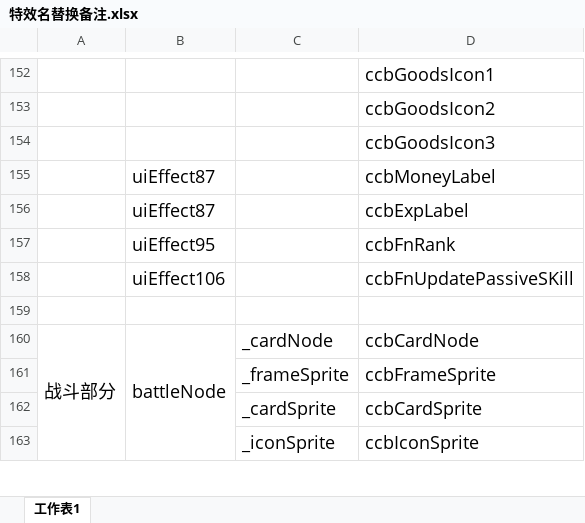
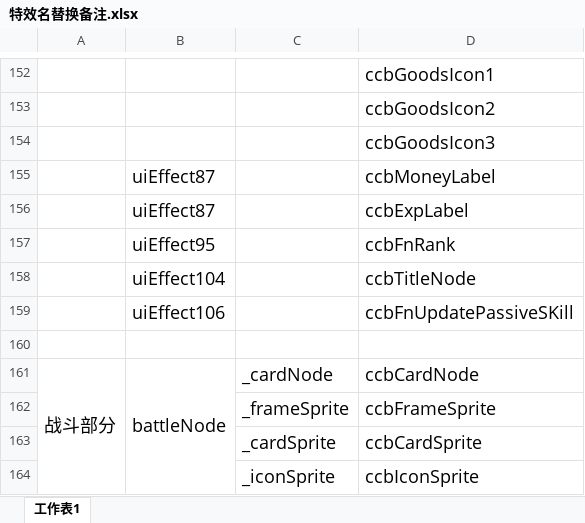
Before and after one commit to leasuregame/magpie, an Excel workbook: client/doc/特效名替换备注.xlsx, sheet 工作表1, drawn as a sheet; only a part is shown, gaps mark what is left out; values as stored, in another font and other column widths than the file's, no borders; the diff names each change by its address in the sheet, - before the commit and + after, or states it on an @@ line.

```diff
--- a/client/doc/特效名替换备注.xlsx (sheet 工作表1)
+++ b/client/doc/特效名替换备注.xlsx (sheet 工作表1)
+row 158:  | uiEffect104 |  | ccbTitleNode
```
Also changed, not shown: 13 other files.
